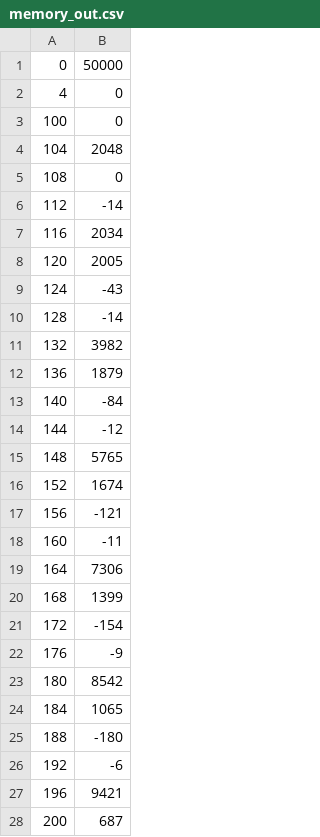
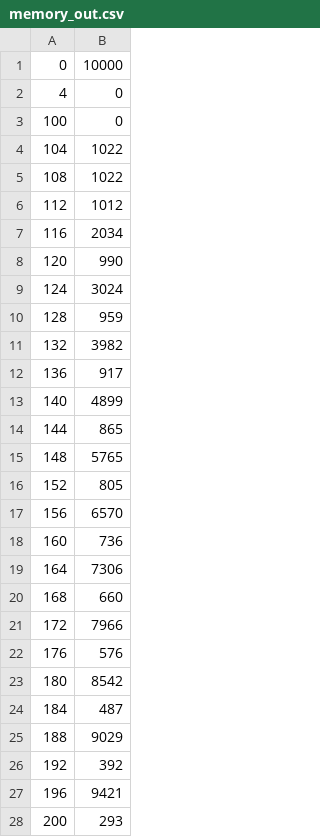
Before and after one commit to esl-epfl/ESL-CGRA-simulator, a CSV file: sinusoidal/sine_approx/memory_out.csv, drawn as a sheet; only a part is shown; the diff covers the shown part only.

```diff
--- a/sinusoidal/sine_approx/memory_out.csv
+++ b/sinusoidal/sine_approx/memory_out.csv
@@ -1,28 +1,28 @@
-0,50000
+0,10000
 4,0
 100,0
-104,2048
-108,0
-112,-14
+104,1022
+108,1022
+112,1012
 116,2034
-120,2005
-124,-43
-128,-14
+120,990
+124,3024
+128,959
 132,3982
-136,1879
-140,-84
-144,-12
+136,917
+140,4899
+144,865
 148,5765
-152,1674
-156,-121
-160,-11
+152,805
+156,6570
+160,736
 164,7306
-168,1399
-172,-154
-176,-9
+168,660
+172,7966
+176,576
 180,8542
-184,1065
-188,-180
-192,-6
+184,487
+188,9029
+192,392
 196,9421
-200,687
+200,293
```
Also changed, not shown: 2 added rows and 72 edited cells elsewhere in this file, sinusoidal/sine_approx/instructions.csv, sinusoidal/sine_approx/memory.csv, 7 other files.
